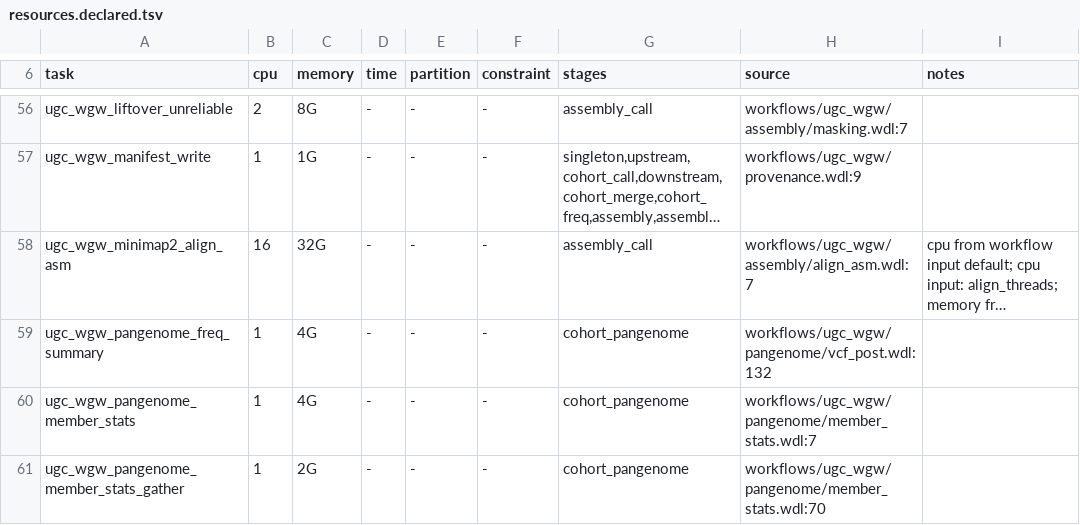
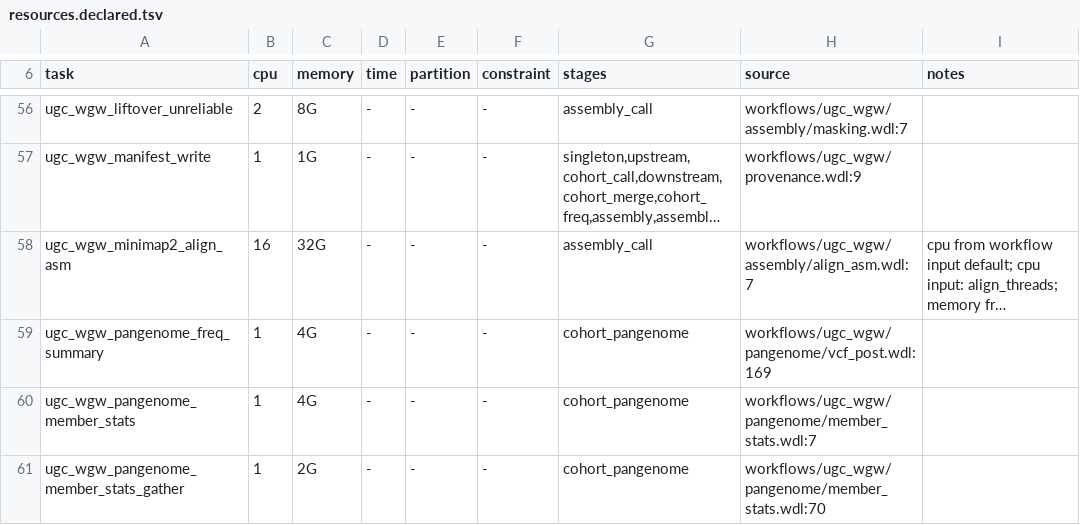
Before and after one commit to UppsalaGenomeCenter/ugc-wgw, a TSV file: backends/hpc/resources.declared.tsv, drawn as a sheet; only a part is shown, gaps mark what is left out; long unchanged cells end in …; the diff names each change by its address in the sheet, - before the commit and + after, or states it on an @@ line.

```diff
--- a/backends/hpc/resources.declared.tsv
+++ b/backends/hpc/resources.declared.tsv
-H59 (source): workflows/ugc_wgw/pangenome/vcf_post.wdl:132
+H59 (source): workflows/ugc_wgw/pangenome/vcf_post.wdl:169
```
Also changed, not shown: docs/guide/examples/resources.tsv, 18 other files.
